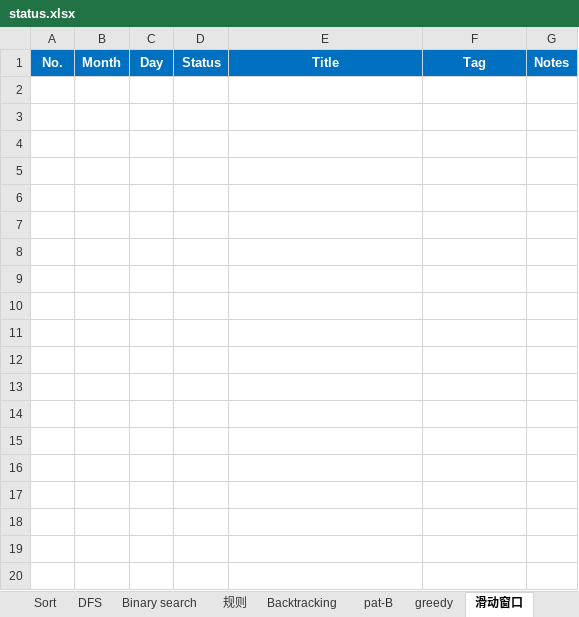
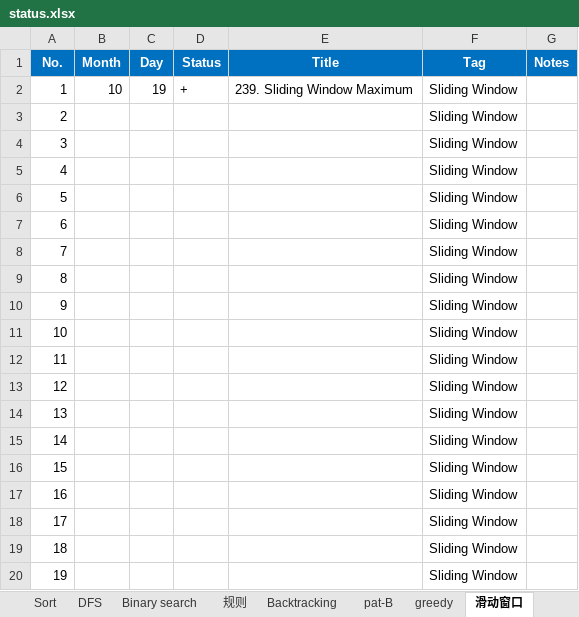
Before and after one commit to ZTidus/DataStructure, an Excel workbook: OJ/LeetCode/status.xlsx, sheet 滑动窗口, drawn as a sheet; only a part is shown; values as stored, in another font and other column widths than the file's, no borders; the diff covers the shown part only; the diff names each change by its address in the sheet, - before the commit and + after, or states it on an @@ line.

```diff
--- a/OJ/LeetCode/status.xlsx (sheet 滑动窗口)
+++ b/OJ/LeetCode/status.xlsx (sheet 滑动窗口)
+row 2: 1 | 10 | 19 | + | 239. Sliding Window Maximum | Sliding Window
+row 3: 2 |  |  |  |  | Sliding Window
+row 4: 3 |  |  |  |  | Sliding Window
+row 5: 4 |  |  |  |  | Sliding Window
+row 6: 5 |  |  |  |  | Sliding Window
+row 7: 6 |  |  |  |  | Sliding Window
+row 8: 7 |  |  |  |  | Sliding Window
+row 9: 8 |  |  |  |  | Sliding Window
+row 10: 9 |  |  |  |  | Sliding Window
+row 11: 10 |  |  |  |  | Sliding Window
+row 12: 11 |  |  |  |  | Sliding Window
+row 13: 12 |  |  |  |  | Sliding Window
+row 14: 13 |  |  |  |  | Sliding Window
+row 15: 14 |  |  |  |  | Sliding Window
+row 16: 15 |  |  |  |  | Sliding Window
+row 17: 16 |  |  |  |  | Sliding Window
+row 18: 17 |  |  |  |  | Sliding Window
+row 19: 18 |  |  |  |  | Sliding Window
+row 20: 19 |  |  |  |  | Sliding Window
```
Also changed, not shown: 13 added rows elsewhere in this sheet, sheet 剑指offer, sheet String(basic), sheet Linked List(basic), sheet Array(basic), sheet Tree(basic), sheet 规则, other sheet tabs.
